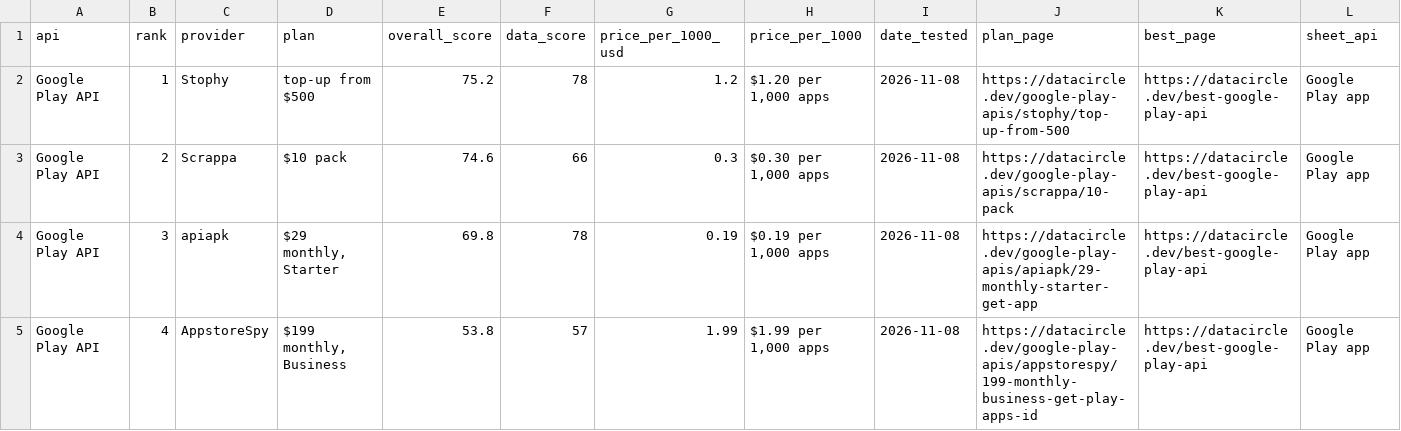
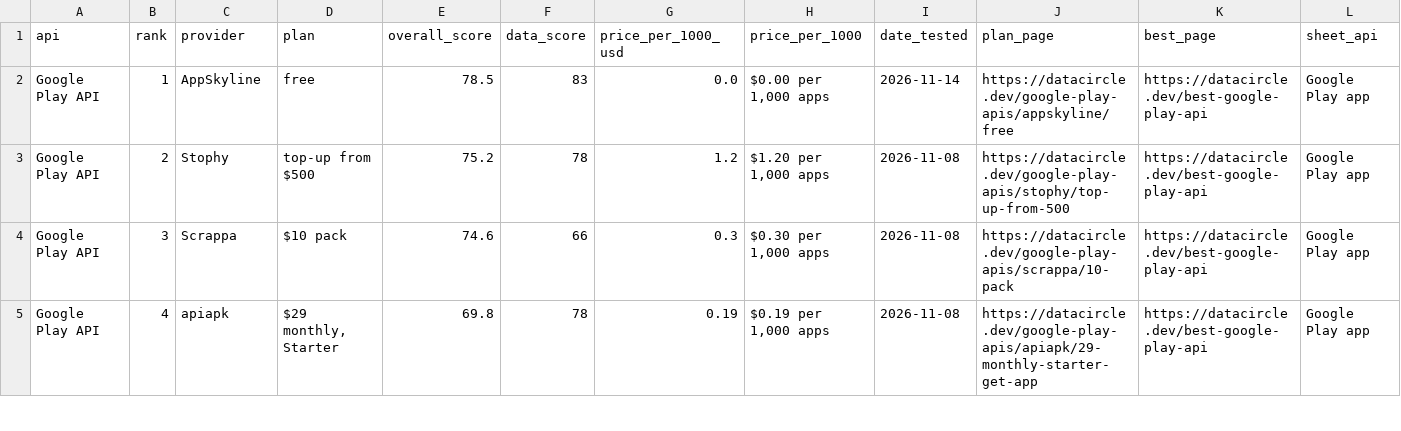
Before and after one commit to waynehamadi/best-google-play-api, a CSV file: results.csv, drawn as a sheet; only a part is shown; the diff covers the shown part only.

Commit message:
Benchmark results from datacircle.dev

```diff
--- a/results.csv
+++ b/results.csv
@@ -1,5 +1,5 @@
 api,rank,provider,plan,overall_score,data_score,price_per_1000_usd,price_per_1000,date_tested,plan_page,best_page,sheet_api
-Google Play API,1,Stophy,top-up from $500,75.2,78,1.2,"$1.20 per 1,000 apps",2026-11-08,https://datacircle.dev/google-play-apis/stophy/top-up-from-500,https://datacircle.dev/best-google-play-api,Google Play app
-Google Play API,2,Scrappa,$10 pack,74.6,66,0.3,"$0.30 per 1,000 apps",2026-11-08,https://datacircle.dev/google-play-apis/scrappa/10-pack,https://datacircle.dev/best-google-play-api,Google Play app
-Google Play API,3,apiapk,"$29 monthly, Starter",69.8,78,0.19,"$0.19 per 1,000 apps",2026-11-08,https://datacircle.dev/google-play-apis/apiapk/29-monthly-starter-get-app,https://datacircle.dev/best-google-play-api,Google Play app
-Google Play API,4,AppstoreSpy,"$199 monthly, Business",53.8,57,1.99,"$1.99 per 1,000 apps",2026-11-08,https://datacircle.dev/google-play-apis/appstorespy/199-monthly-business-get-play-apps-id,https://datacircle.dev/best-google-play-api,Google Play app
+Google Play API,1,AppSkyline,free,78.5,83,0.0,"$0.00 per 1,000 apps",2026-11-14,https://datacircle.dev/google-play-apis/appskyline/free,https://datacircle.dev/best-google-play-api,Google Play app
+Google Play API,2,Stophy,top-up from $500,75.2,78,1.2,"$1.20 per 1,000 apps",2026-11-08,https://datacircle.dev/google-play-apis/stophy/top-up-from-500,https://datacircle.dev/best-google-play-api,Google Play app
+Google Play API,3,Scrappa,$10 pack,74.6,66,0.3,"$0.30 per 1,000 apps",2026-11-08,https://datacircle.dev/google-play-apis/scrappa/10-pack,https://datacircle.dev/best-google-play-api,Google Play app
+Google Play API,4,apiapk,"$29 monthly, Starter",69.8,78,0.19,"$0.19 per 1,000 apps",2026-11-08,https://datacircle.dev/google-play-apis/apiapk/29-monthly-starter-get-app,https://datacircle.dev/best-google-play-api,Google Play app
```
Also changed, not shown: 1 added row and 36 edited cells elsewhere in this file, 1 other file.
